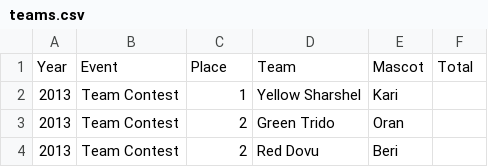
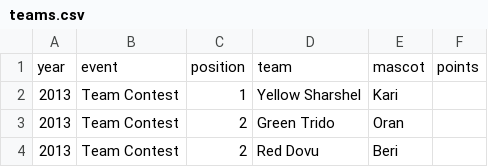
Before and after one commit to b-schlegelii/IPD, a CSV file: events/teams.csv, drawn as a sheet; only a part is shown.

Commit message:
Update teams.csv

```diff
--- a/events/teams.csv
+++ b/events/teams.csv
@@ -1,2 +1,2 @@
-Year,Event,Place,Team,Mascot,Total
+year,event,position,team,mascot,points
 2013,Team Contest,1,Yellow Sharshel,Kari,
```
